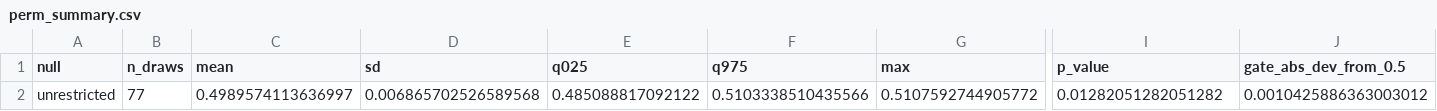
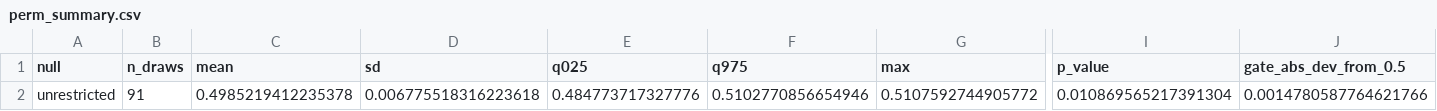
Before and after one commit to Qussai2026/article-1, a CSV file: round2/r2_tables/perm_summary.csv, drawn as a sheet; only a part is shown, gaps mark what is left out; the diff names each change by its address in the sheet, - before the commit and + after, or states it on an @@ line.

Commit message:
Round-2 results snapshot 2026-10-01T20:33:06Z from code 49d81db

```diff
--- a/round2/r2_tables/perm_summary.csv
+++ b/round2/r2_tables/perm_summary.csv
-B2 (n_draws): 77
+B2 (n_draws): 91
-C2 (mean): 0.4989574113636997
+C2 (mean): 0.4985219412235378
-D2 (sd): 0.006865702526589568
+D2 (sd): 0.006775518316223618
-E2 (q025): 0.485088817092122
+E2 (q025): 0.484773717327776
-F2 (q975): 0.5103338510435566
+F2 (q975): 0.5102770856654946
-I2 (p_value): 0.01282051282051282
+I2 (p_value): 0.010869565217391304
-J2 (gate_abs_dev_from_0.5): 0.0010425886363003012
+J2 (gate_abs_dev_from_0.5): 0.0014780587764621766
```
Also changed, not shown: 4 other files.
